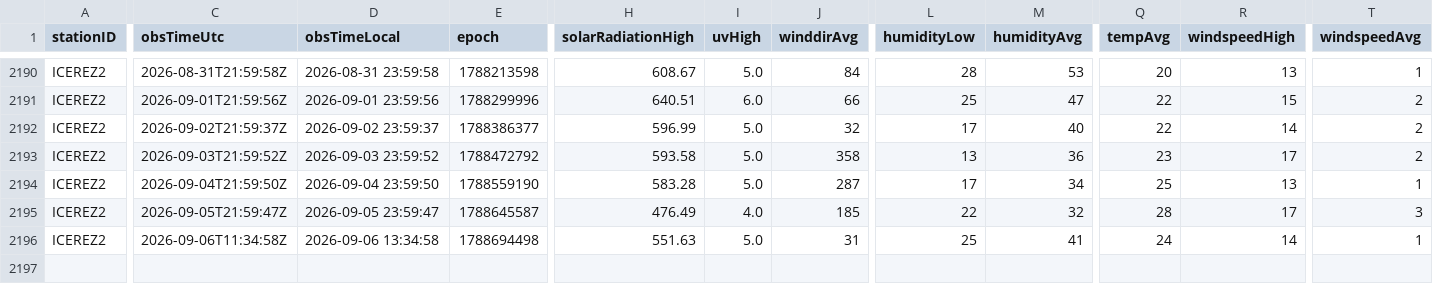
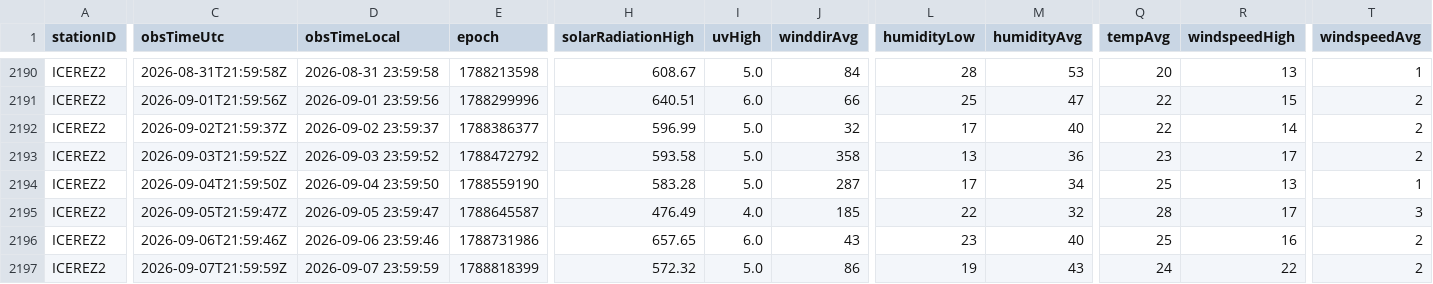
Before and after one commit to patriciadiezm/estacion, a CSV file: icerez2_diario.csv, drawn as a sheet; only a part is shown, gaps mark what is left out; rows hold the shown columns only; the diff covers the shown part only; the diff names each change by its address in the sheet, - before the commit and + after, or states it on an @@ line.

```diff
--- a/icerez2_diario.csv
+++ b/icerez2_diario.csv
-C2196 (obsTimeUtc): 2026-09-06T11:34:58Z
+C2196 (obsTimeUtc): 2026-09-06T21:59:46Z
-D2196 (obsTimeLocal): 2026-09-06 13:34:58
+D2196 (obsTimeLocal): 2026-09-06 23:59:46
-E2196 (epoch): 1788694498
+E2196 (epoch): 1788731986
-H2196 (solarRadiationHigh): 551.63
+H2196 (solarRadiationHigh): 657.65
-I2196 (uvHigh): 5.0
+I2196 (uvHigh): 6.0
-J2196 (winddirAvg): 31
+J2196 (winddirAvg): 43
-L2196 (humidityLow): 25
+L2196 (humidityLow): 23
-M2196 (humidityAvg): 41
+M2196 (humidityAvg): 40
-Q2196 (tempAvg): 24
+Q2196 (tempAvg): 25
-R2196 (windspeedHigh): 14
+R2196 (windspeedHigh): 16
-T2196 (windspeedAvg): 1
+T2196 (windspeedAvg): 2
+row 2197: ICEREZ2 | 2026-09-07T21:59:59Z | 2026-09-07 23:59:59 | 1788818399 | 572.32 | 5.0 | 86 | 19 | 43 | 24 | 22 | 2
```
Also changed, not shown: 8 edited cells elsewhere in this file, 1 other file.
